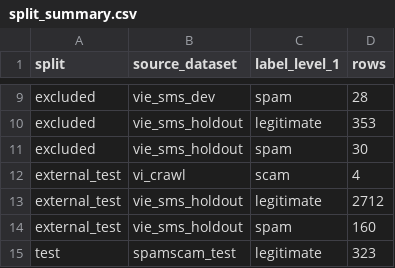
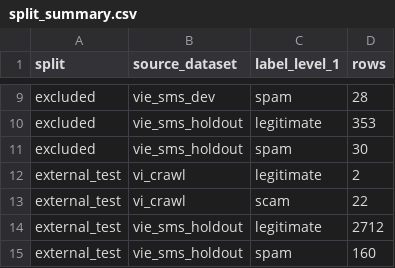
Before and after one commit to thanhteddyyy/AI-Integration-Project---Bilingual-SMS-Scam-Classification, a CSV file: bilingual-scam-baseline/data/processed_vi_3class/split_summary.csv, drawn as a sheet; only a part is shown, gaps mark what is left out; the shorter side is filled out with more unchanged rows.

```diff
--- a/bilingual-scam-baseline/data/processed_vi_3class/split_summary.csv
+++ b/bilingual-scam-baseline/data/processed_vi_3class/split_summary.csv
@@ -11,3 +11,4 @@ excluded,vie_sms_holdout,legitimate,353
 excluded,vie_sms_holdout,spam,30
-external_test,vi_crawl,scam,4
+external_test,vi_crawl,legitimate,2
+external_test,vi_crawl,scam,22
 external_test,vie_sms_holdout,legitimate,2712
```
Also changed, not shown: bilingual-scam-baseline/data/processed_bilingual/split_summary.csv, bilingual-scam-baseline/data/processed_vi_balanced/split_summary.csv, 31 other files.
